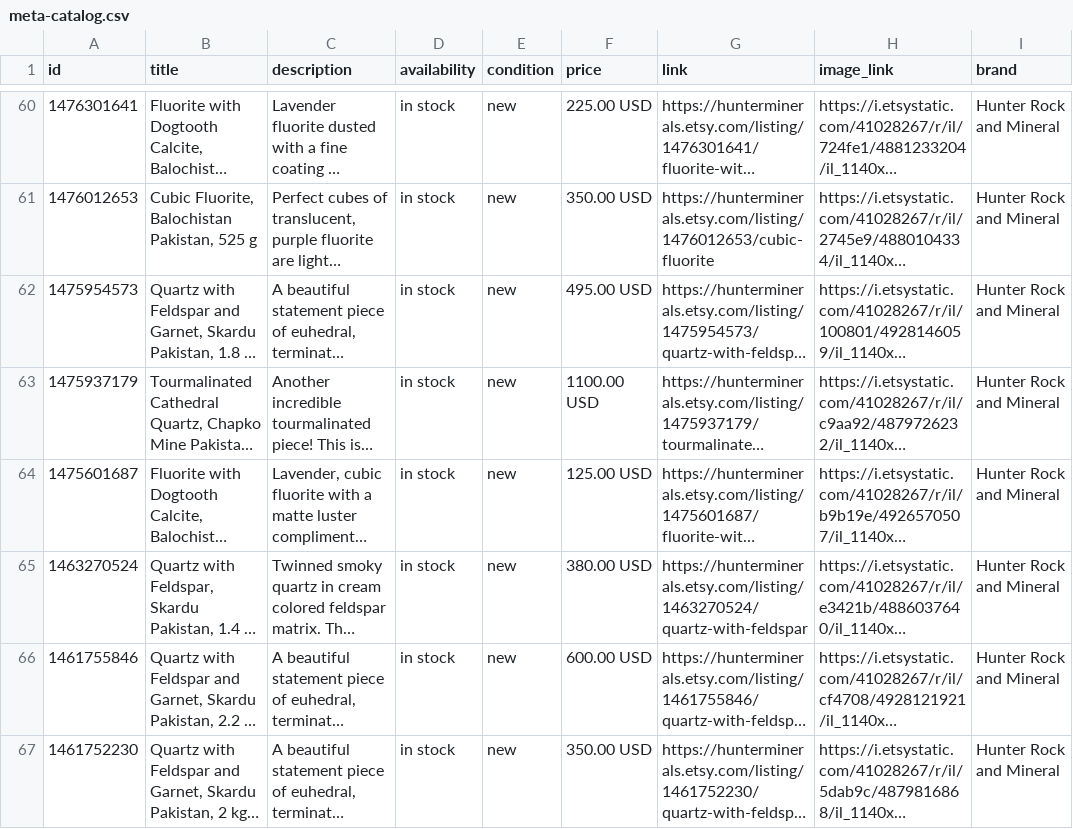
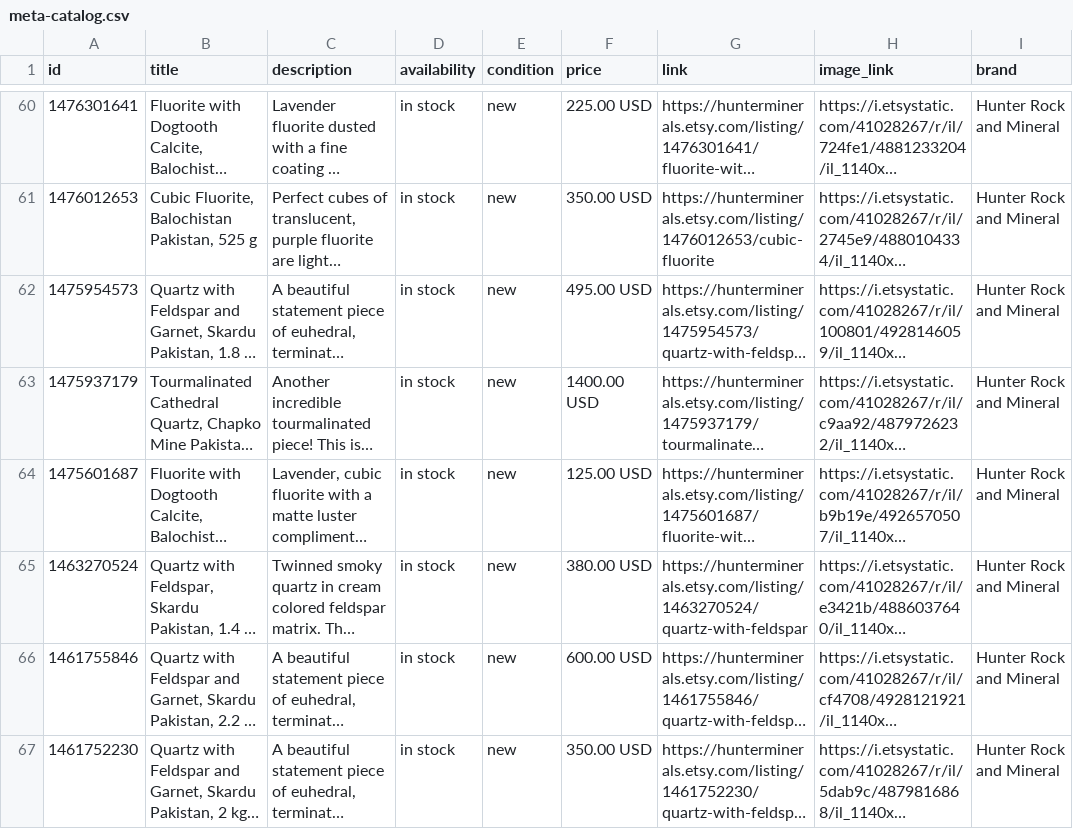
Before and after one commit to rah295/hunter-rock-feed, a CSV file: meta-catalog.csv, drawn as a sheet; only a part is shown, gaps mark what is left out; long unchanged cells end in …; the diff names each change by its address in the sheet, - before the commit and + after, or states it on an @@ line.

```diff
--- a/meta-catalog.csv
+++ b/meta-catalog.csv
-F63 (price): 1100.00 USD
+F63 (price): 1400.00 USD
```
Also changed, not shown: pinterest-catalog.csv, 3 other files.
